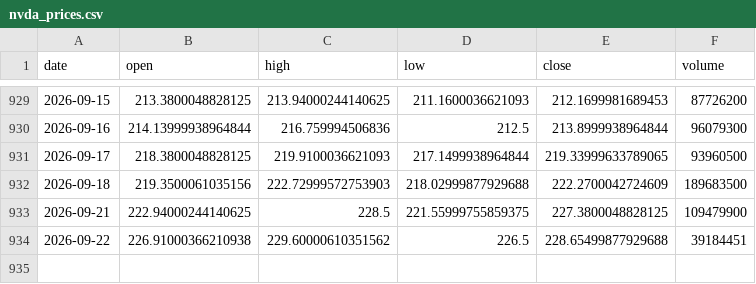
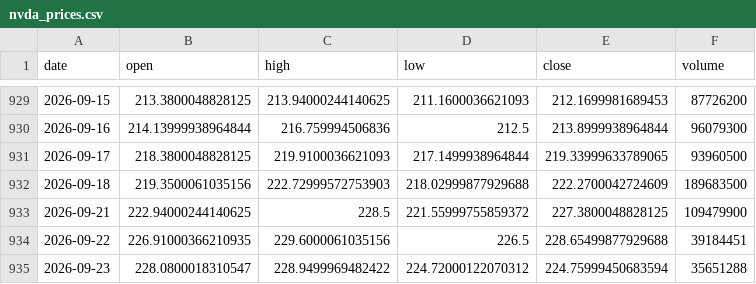
Before and after one commit to 911kwis/h100-tracker, a CSV file: data/nvda_prices.csv, drawn as a sheet; only a part is shown, gaps mark what is left out.

```diff
--- a/data/nvda_prices.csv
+++ b/data/nvda_prices.csv
@@ -932,3 +932,4 @@ date,open,high,low,close,volume
 2026-09-18,219.3500061035156,222.72999572753903,218.02999877929688,222.2700042724609,189683500
-2026-09-21,222.94000244140625,228.5,221.55999755859375,227.3800048828125,109479900
-2026-09-22,226.91000366210938,229.60000610351562,226.5,228.65499877929688,39184451
+2026-09-21,222.94000244140625,228.5,221.55999755859372,227.3800048828125,109479900
+2026-09-22,226.91000366210935,229.6000061035156,226.5,228.65499877929688,39184451
+2026-09-23,228.0800018310547,228.9499969482422,224.72000122070312,224.75999450683594,35651288
```
Also changed, not shown: data/gpu_prices.csv.
